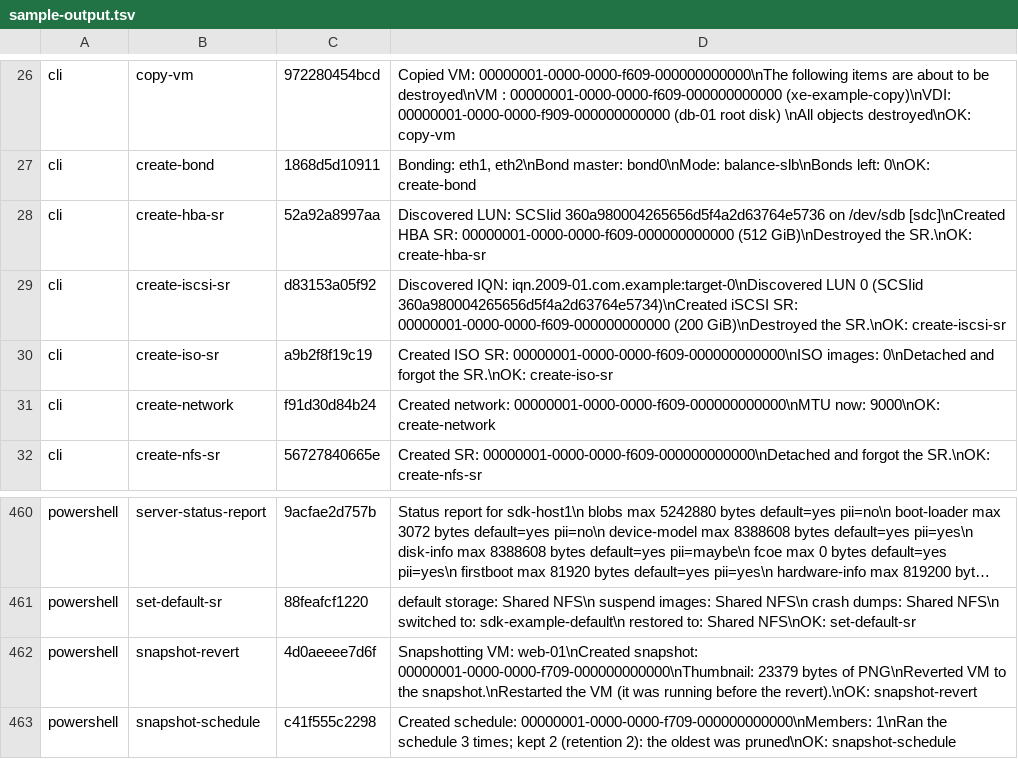
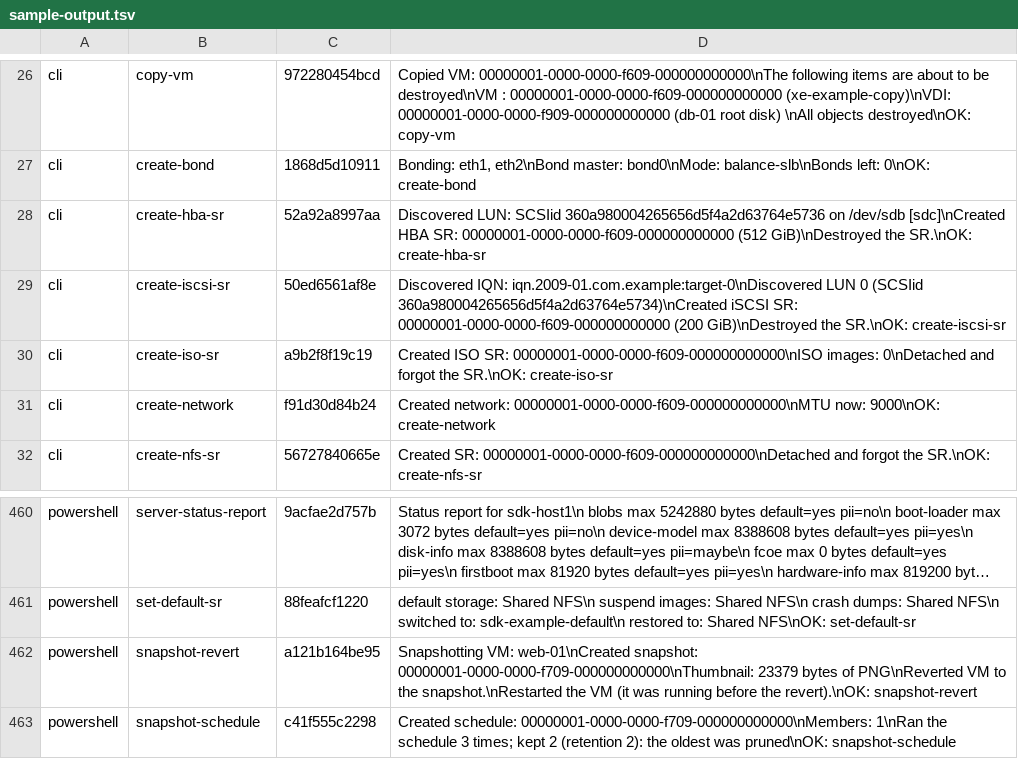
Before and after one commit to xenserver/xenserver-samples, a TSV file: tools/docs/sample-output.tsv, drawn as a sheet; only a part is shown, gaps mark what is left out; long unchanged cells end in …; the diff names each change by its address in the sheet, - before the commit and + after, or states it on an @@ line.

```diff
--- a/tools/docs/sample-output.tsv
+++ b/tools/docs/sample-output.tsv
-C29: d83153a05f92
+C29: 50ed6561af8e
-C462: 4d0aeeee7d6f
+C462: a121b164be95
```
Also changed, not shown: 15 other files.
